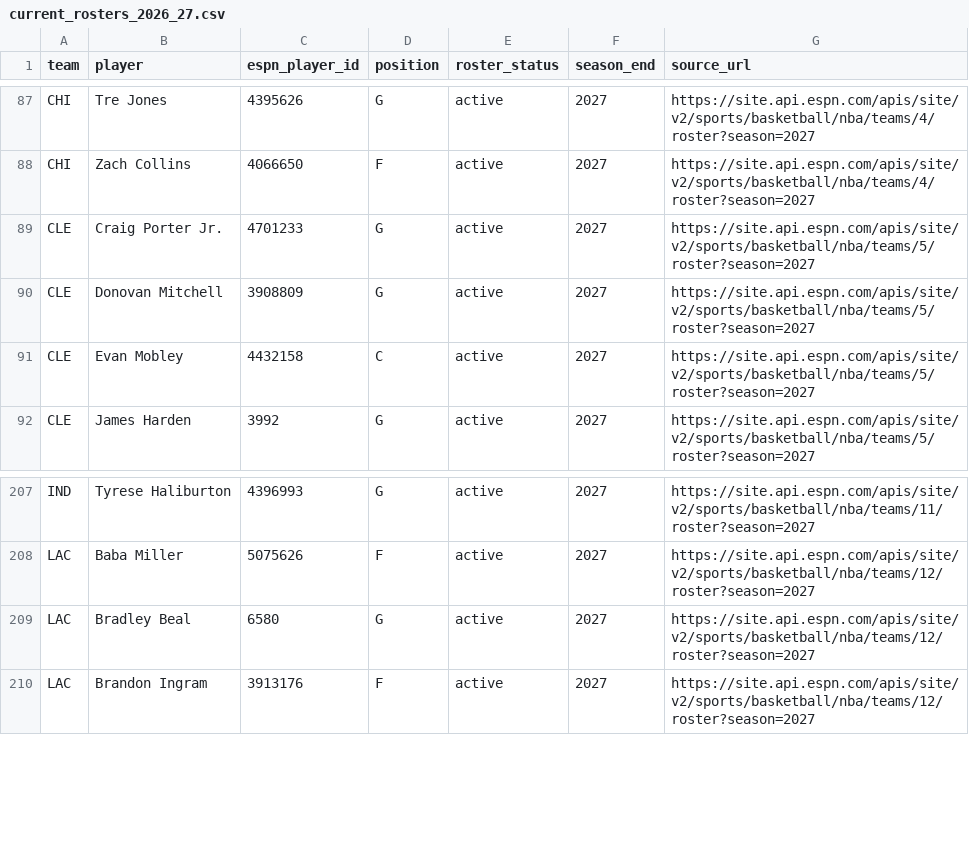
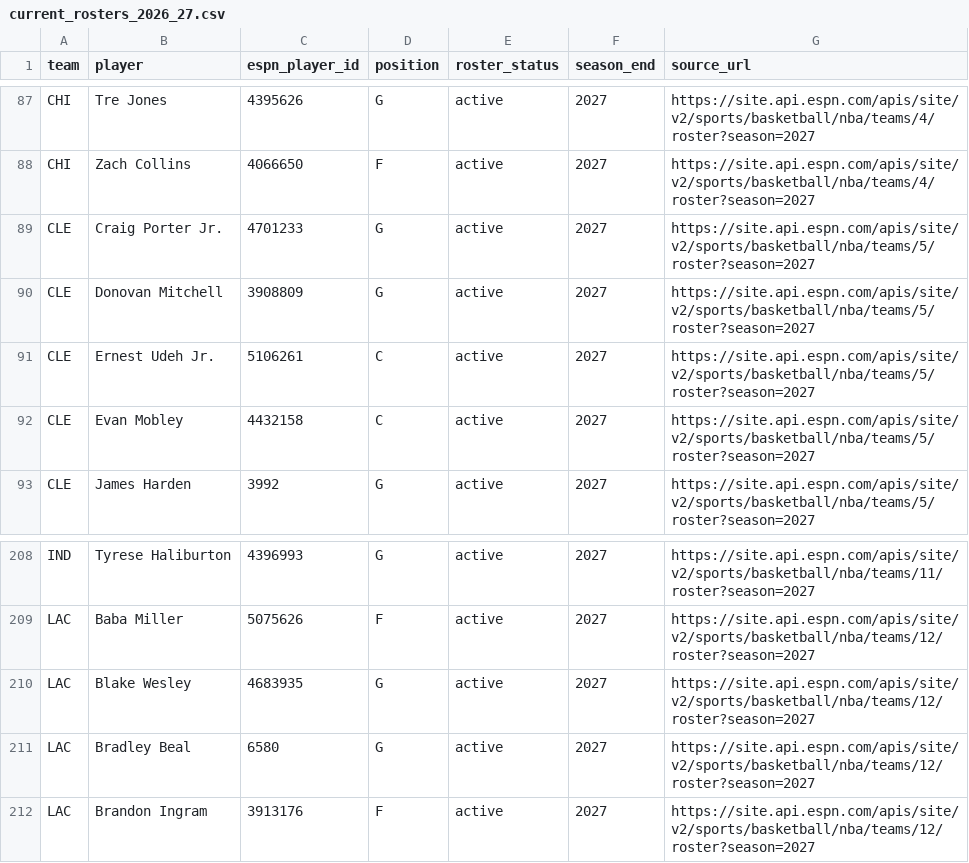
Before and after one commit to serocky/nba-props-alerts, a CSV file: data/current_rosters_2026_27.csv, drawn as a sheet; only a part is shown, gaps mark what is left out; the diff names each change by its address in the sheet, - before the commit and + after, or states it on an @@ line.

Commit message:
Update verified 2026-27 NBA rosters [skip ci]

```diff
--- a/data/current_rosters_2026_27.csv
+++ b/data/current_rosters_2026_27.csv
+row 91: CLE | Ernest Udeh Jr. | 5106261 | C | active | 2027 | https://site.api.espn.com/apis/site/v2/sports/basketball/nba/teams/5/roster?season=2027
+row 210: LAC | Blake Wesley | 4683935 | G | active | 2027 | https://site.api.espn.com/apis/site/v2/sports/basketball/nba/teams/12/roster?season=2027
```
Also changed, not shown: data/roster_comparison_2026_27.csv, 1 other file.
